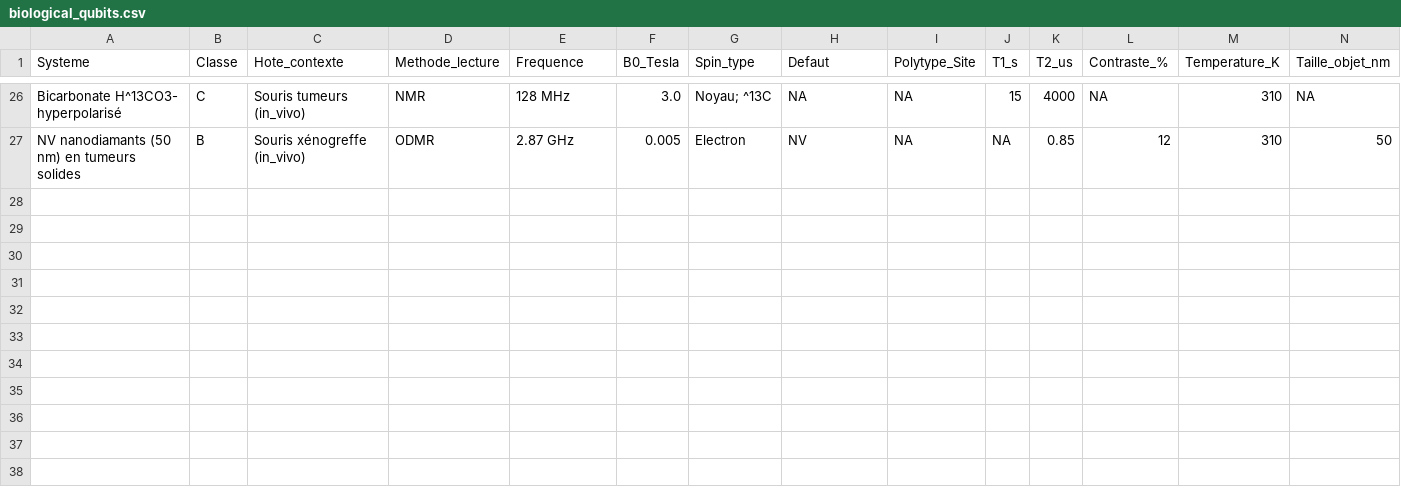
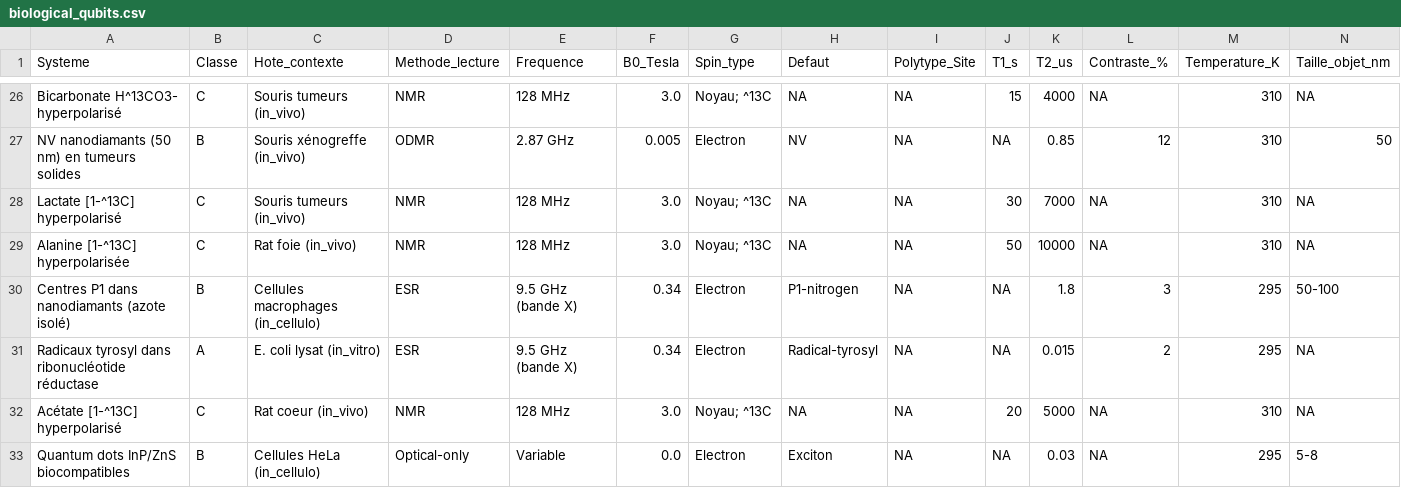
Before and after one commit to Mythmaker28/Quantum-Sensors-Qubits-in-Biology, a CSV file: biological_qubits.csv, drawn as a sheet; only a part is shown, gaps mark what is left out; rows hold the shown columns only; the diff names each change by its address in the sheet, - before the commit and + after, or states it on an @@ line.

Commit message:
feat(data): +6 entries from unexplored areas (lactate, alanine, acetate, P1, tyrosyl, InP QDs)

```diff
--- a/biological_qubits.csv
+++ b/biological_qubits.csv
+row 28: Lactate [1-^13C] hyperpolarisé | C | Souris tumeurs (in_vivo) | NMR | 128 MHz | 3.0 | Noyau; ^13C | NA | NA | 30 | 7000 | NA | 310 | NA
+row 29: Alanine [1-^13C] hyperpolarisée | C | Rat foie (in_vivo) | NMR | 128 MHz | 3.0 | Noyau; ^13C | NA | NA | 50 | 10000 | NA | 310 | NA
+row 30: Centres P1 dans nanodiamants (azote isolé) | B | Cellules macrophages (in_cellulo) | ESR | 9.5 GHz (bande X) | 0.34 | Electron | P1-nitrogen | NA | NA | 1.8 | 3 | 295 | 50-100
+row 31: Radicaux tyrosyl dans ribonucléotide réductase | A | E. coli lysat (in_vitro) | ESR | 9.5 GHz (bande X) | 0.34 | Electron | Radical-tyrosyl | NA | NA | 0.015 | 2 | 295 | NA
+row 32: Acétate [1-^13C] hyperpolarisé | C | Rat coeur (in_vivo) | NMR | 128 MHz | 3.0 | Noyau; ^13C | NA | NA | 20 | 5000 | NA | 310 | NA
+row 33: Quantum dots InP/ZnS biocompatibles | B | Cellules HeLa (in_cellulo) | Optical-only | Variable | 0.0 | Electron | Exciton | NA | NA | 0.03 | NA | 295 | 5-8
```
Also changed, not shown: 3 other files.
